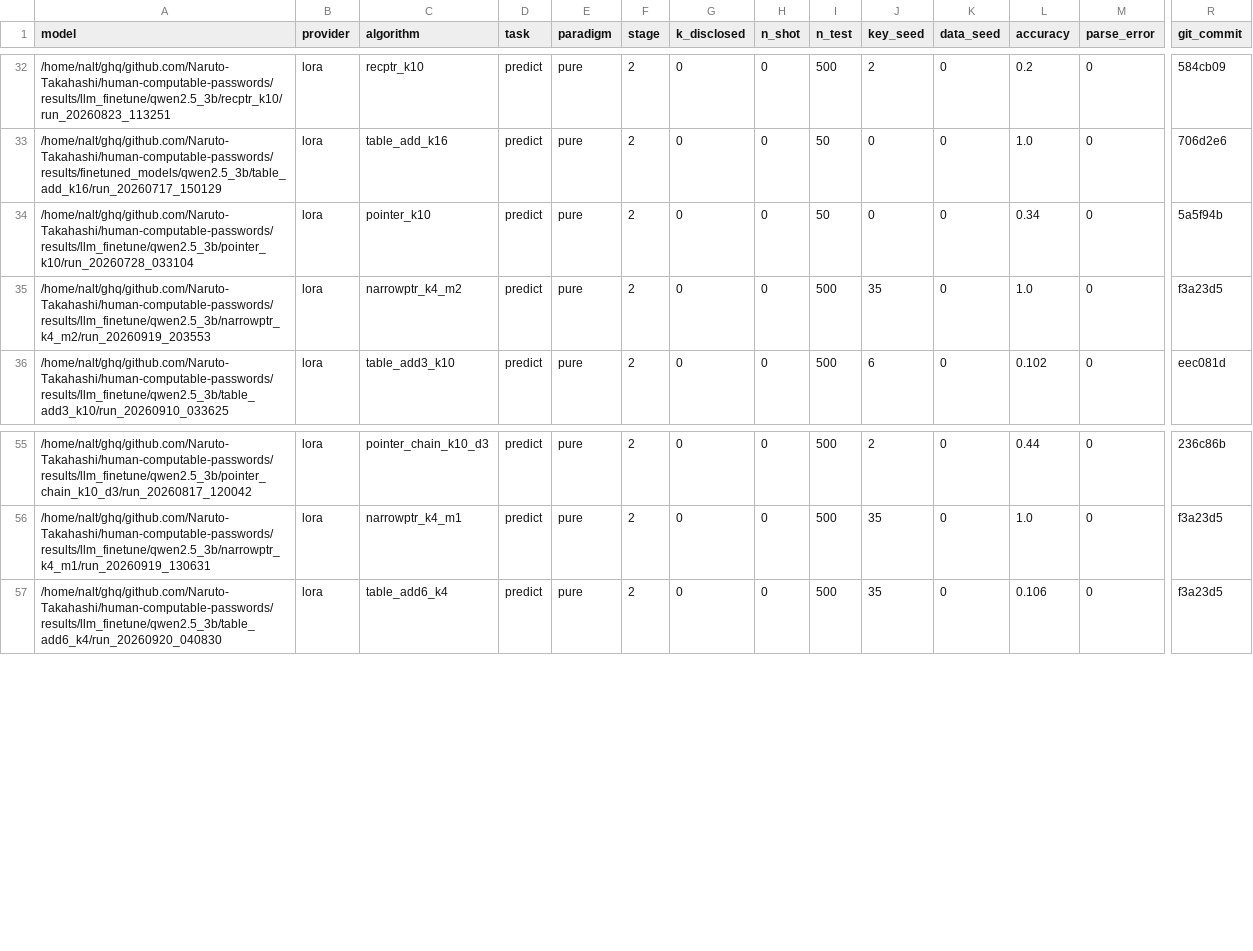
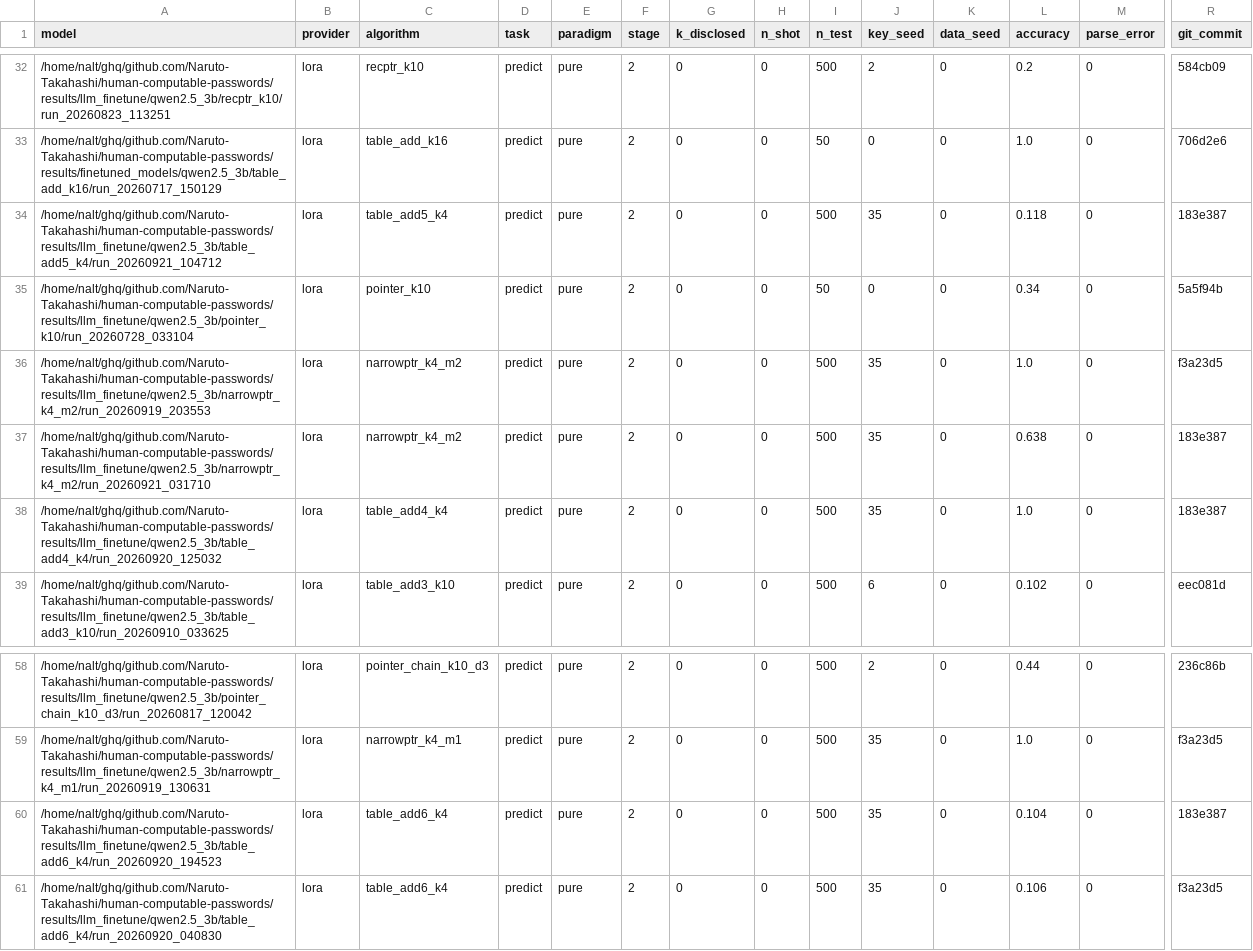
Before and after one commit to Naruto-Takahashi/human-computable-passwords, a CSV file: results/summary_llm.csv, drawn as a sheet; only a part is shown, gaps mark what is left out; rows hold the shown columns only; the diff names each change by its address in the sheet, - before the commit and + after, or states it on an @@ line.

```diff
--- a/results/summary_llm.csv
+++ b/results/summary_llm.csv
+row 34: /home/nalt/ghq/github.com/Naruto-Takahashi/human-computable-passwords/results/llm_finetune/qwen2.5_3b/table_add5_k4/run_20260921_104712 | lora | table_add5_k4 | predict | pure | 2 | 0 | 0 | 500 | 35 | 0 | 0.118 | 0 | 183e387
+row 37: /home/nalt/ghq/github.com/Naruto-Takahashi/human-computable-passwords/results/llm_finetune/qwen2.5_3b/narrowptr_k4_m2/run_20260921_031710 | lora | narrowptr_k4_m2 | predict | pure | 2 | 0 | 0 | 500 | 35 | 0 | 0.638 | 0 | 183e387
+row 38: /home/nalt/ghq/github.com/Naruto-Takahashi/human-computable-passwords/results/llm_finetune/qwen2.5_3b/table_add4_k4/run_20260920_125032 | lora | table_add4_k4 | predict | pure | 2 | 0 | 0 | 500 | 35 | 0 | 1.0 | 0 | 183e387
+row 60: /home/nalt/ghq/github.com/Naruto-Takahashi/human-computable-passwords/results/llm_finetune/qwen2.5_3b/table_add6_k4/run_20260920_194523 | lora | table_add6_k4 | predict | pure | 2 | 0 | 0 | 500 | 35 | 0 | 0.104 | 0 | 183e387
```
Also changed, not shown: results/inventory.csv, 7 other files.
